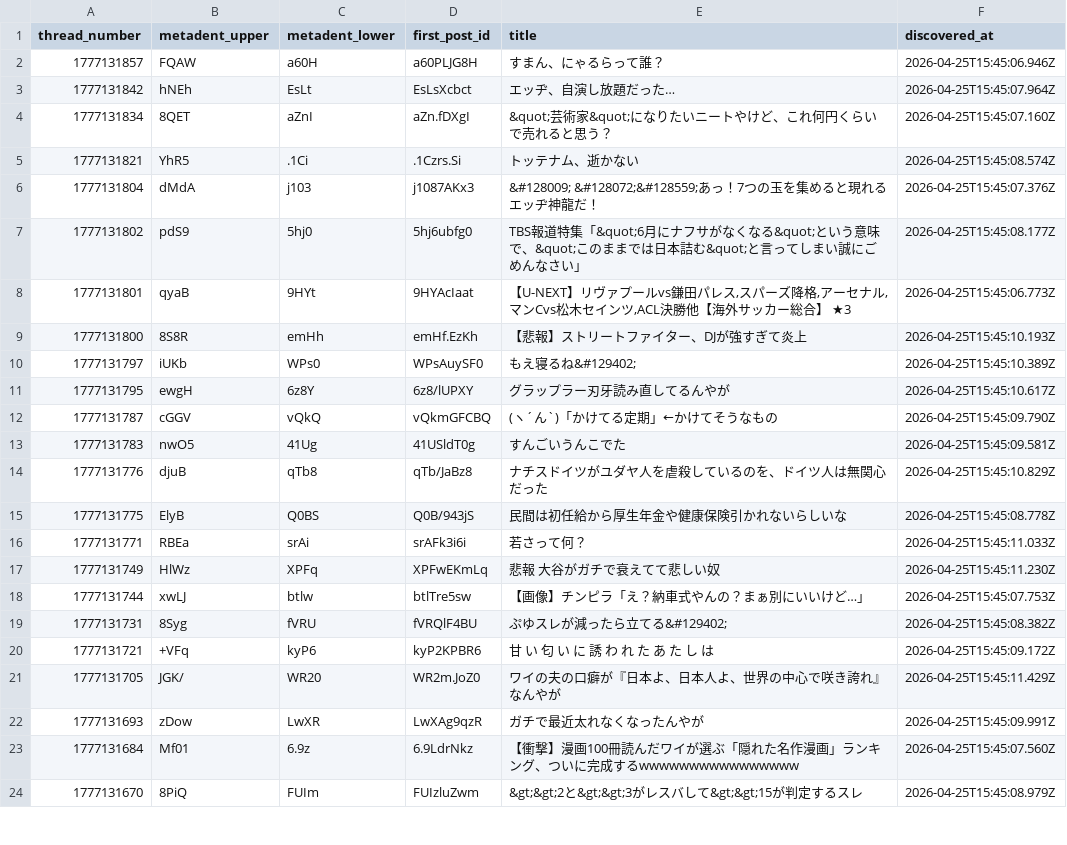
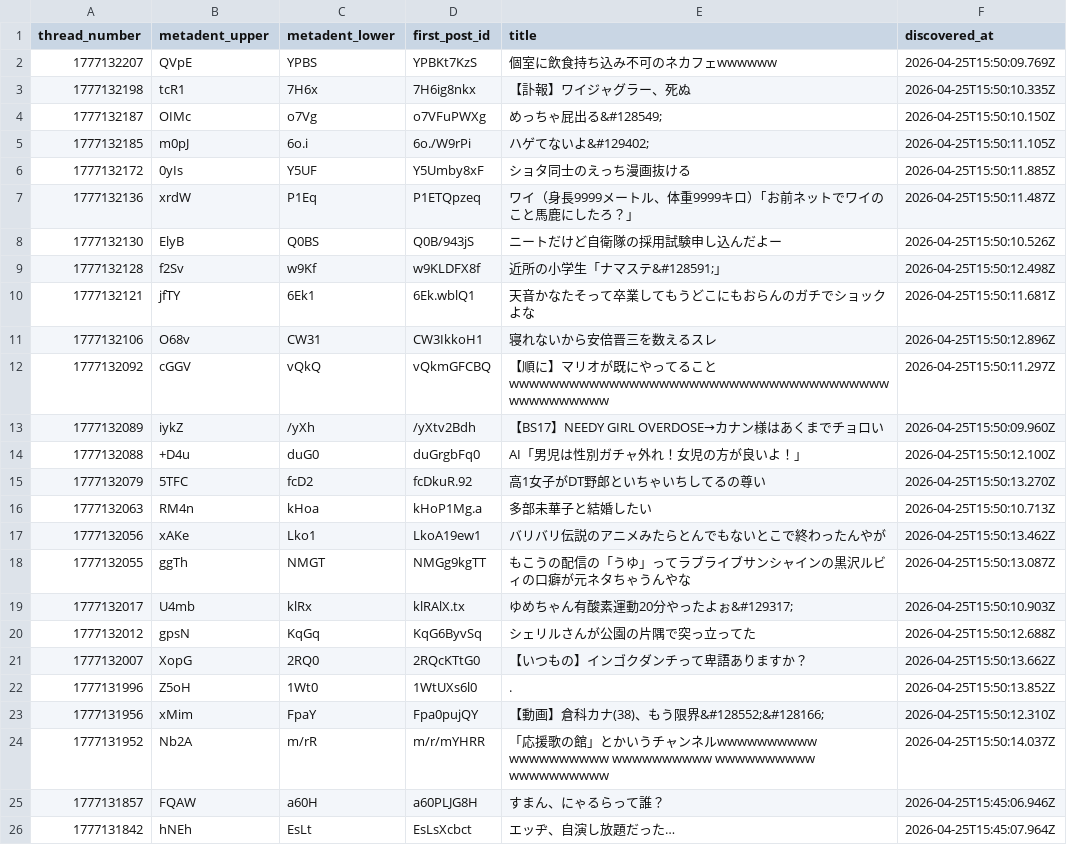
Before and after one commit to inkyaron/eddi-submeta, a CSV file: docs/data/records.csv, drawn as a sheet; only a part is shown; the shorter side is filled out with more unchanged rows; the diff names each change by its address in the sheet, - before the commit and + after, or states it on an @@ line.

```diff
--- a/docs/data/records.csv
+++ b/docs/data/records.csv
+row 2: 1777132207 | QVpE | YPBS | YPBKt7KzS | 個室に飲食持ち込み不可のネカフェwwwwww | 2026-04-25T15:50:09.769Z
+row 3: 1777132198 | tcR1 | 7H6x | 7H6ig8nkx | 【訃報】ワイジャグラー、死ぬ | 2026-04-25T15:50:10.335Z
+row 4: 1777132187 | OIMc | o7Vg | o7VFuPWXg | めっちゃ屁出る&#128549; | 2026-04-25T15:50:10.150Z
+row 5: 1777132185 | m0pJ | 6o.i | 6o./W9rPi | ハゲてないよ&#129402; | 2026-04-25T15:50:11.105Z
+row 6: 1777132172 | 0yIs | Y5UF | Y5Umby8xF | ショタ同士のえっち漫画抜ける | 2026-04-25T15:50:11.885Z
+row 7: 1777132136 | xrdW | P1Eq | P1ETQpzeq | ワイ（身長9999メートル、体重9999キロ）｢お前ネットでワイのこと馬鹿にしたろ？｣ | 2026-04-25T15:50:11.487Z
+row 8: 1777132130 | ElyB | Q0BS | Q0B/943jS | ニートだけど自衛隊の採用試験申し込んだよー | 2026-04-25T15:50:10.526Z
+row 9: 1777132128 | f2Sv | w9Kf | w9KLDFX8f | 近所の小学生「ナマステ&#128591;」 | 2026-04-25T15:50:12.498Z
+row 10: 1777132121 | jfTY | 6Ek1 | 6Ek.wblQ1 | 天音かなたそって卒業してもうどこにもおらんのガチでショックよな | 2026-04-25T15:50:11.681Z
+row 11: 1777132106 | O68v | CW31 | CW3IkkoH1 | 寝れないから安倍晋三を数えるスレ | 2026-04-25T15:50:12.896Z
+row 12: 1777132092 | cGGV | vQkQ | vQkmGFCBQ | 【順に】マリオが既にやってることwwwwwwwwwwwwwwwwwwwwwwwwwwwwwwwwwwwwwwwwwwwwwwww | 2026-04-25T15:50:11.297Z
+row 13: 1777132089 | iykZ | /yXh | /yXtv2Bdh | 【BS17】NEEDY GIRL OVERDOSE→カナン様はあくまでチョロい | 2026-04-25T15:50:09.960Z
+row 14: 1777132088 | +D4u | duG0 | duGrgbFq0 | AI「男児は性別ガチャ外れ！女児の方が良いよ！」 | 2026-04-25T15:50:12.100Z
+row 15: 1777132079 | 5TFC | fcD2 | fcDkuR.92 | 高1女子がDT野郎といちゃいちしてるの尊い | 2026-04-25T15:50:13.270Z
+row 16: 1777132063 | RM4n | kHoa | kHoP1Mg.a | 多部未華子と結婚したい | 2026-04-25T15:50:10.713Z
+row 17: 1777132056 | xAKe | Lko1 | LkoA19ew1 | バリバリ伝説のアニメみたらとんでもないとこで終わったんやが | 2026-04-25T15:50:13.462Z
+row 18: 1777132055 | ggTh | NMGT | NMGg9kgTT | もこうの配信の「うゆ」ってラブライブサンシャインの黒沢ルビィの口癖が元ネタちゃうんやな | 2026-04-25T15:50:13.087Z
+row 19: 1777132017 | U4mb | klRx | klRAlX.tx | ゆめちゃん有酸素運動20分やったよぉ&#129317; | 2026-04-25T15:50:10.903Z
+row 20: 1777132012 | gpsN | KqGq | KqG6ByvSq | シェリルさんが公園の片隅で突っ立ってた | 2026-04-25T15:50:12.688Z
+row 21: 1777132007 | XopG | 2RQ0 | 2RQcKTtG0 | 【いつもの】インゴクダンチって卑語ありますか？ | 2026-04-25T15:50:13.662Z
+row 22: 1777131996 | Z5oH | 1Wt0 | 1WtUXs6l0 | . | 2026-04-25T15:50:13.852Z
+row 23: 1777131956 | xMim | FpaY | Fpa0pujQY | 【動画】倉科カナ(38)、もう限界&#128552;&#128166; | 2026-04-25T15:50:12.310Z
+row 24: 1777131952 | Nb2A | m/rR | m/r/mYHRR | 「応援歌の館」とかいうチャンネルwwwwwwwwww wwwwwwwwww wwwwwwwwww wwwwwwwwww wwwwwwwwww | 2026-04-25T15:50:14.037Z
```
Also changed, not shown: 2 other files.
